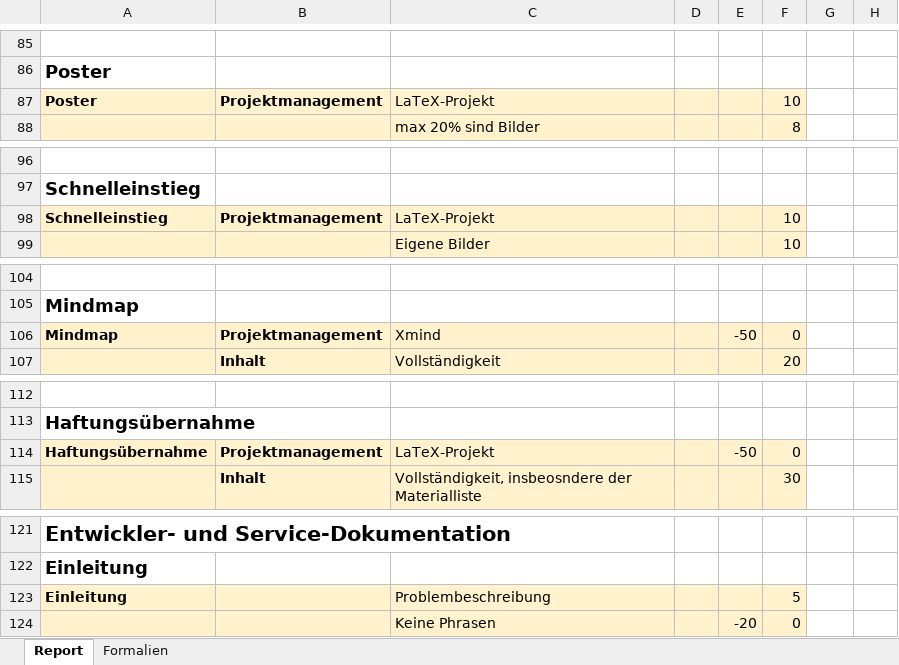
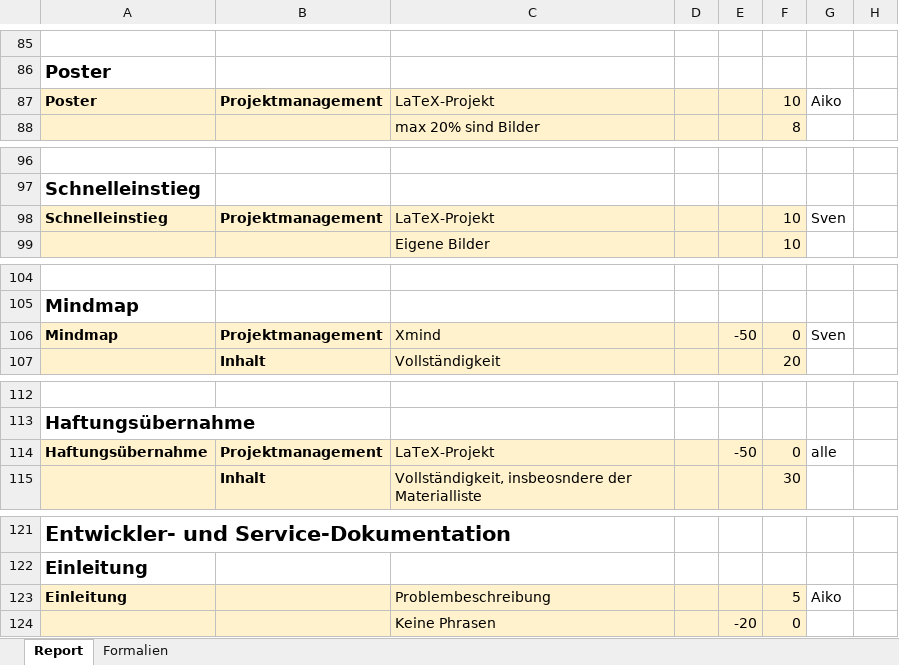
Before and after one commit to bjarieja/Auto1, an Excel workbook: ChecklisteBewertungsschema/EvaluationHW.xlsx, sheet Report, drawn as a sheet; only a part is shown, gaps mark what is left out; values as stored, in another font and other column widths than the file's, no borders; the diff covers the shown part only; the diff names each change by its address in the sheet, - before the commit and + after, or states it on an @@ line.

```diff
--- a/ChecklisteBewertungsschema/EvaluationHW.xlsx (sheet Report)
+++ b/ChecklisteBewertungsschema/EvaluationHW.xlsx (sheet Report)
-G87: (empty)
+G87: Aiko
-G98: (empty)
+G98: Sven
-G106: (empty)
+G106: Sven
-G114: (empty)
+G114: alle
-G123: (empty)
+G123: Aiko
```
Also changed, not shown: 20 edited cells elsewhere in this sheet.
